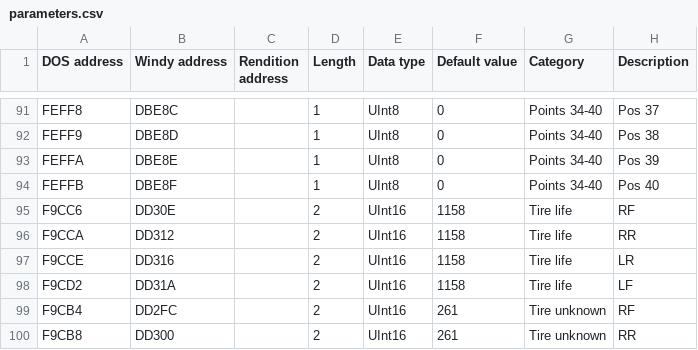
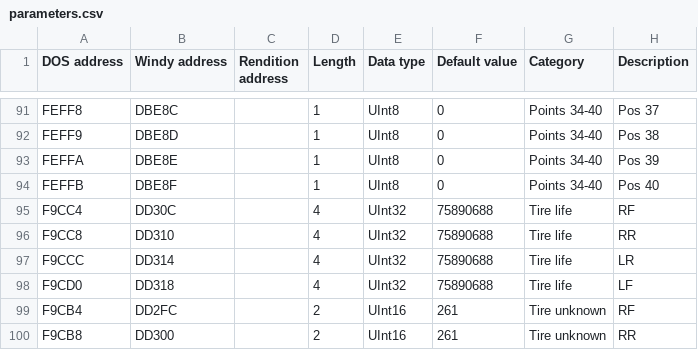
Before and after one commit to skchow03/icr2edit, a CSV file: parameters.csv, drawn as a sheet; only a part is shown, gaps mark what is left out.

Commit message:
Add files via upload

```diff
--- a/parameters.csv
+++ b/parameters.csv
@@ -94,6 +94,6 @@ FEFFA,DBE8E,,1,UInt8,0,Points 34-40,Pos 39
 FEFFB,DBE8F,,1,UInt8,0,Points 34-40,Pos 40
-F9CC6,DD30E,,2,UInt16,1158,Tire life,RF
-F9CCA,DD312,,2,UInt16,1158,Tire life,RR
-F9CCE,DD316,,2,UInt16,1158,Tire life,LR
-F9CD2,DD31A,,2,UInt16,1158,Tire life,LF
+F9CC4,DD30C,,4,UInt32,75890688,Tire life,RF
+F9CC8,DD310,,4,UInt32,75890688,Tire life,RR
+F9CCC,DD314,,4,UInt32,75890688,Tire life,LR
+F9CD0,DD318,,4,UInt32,75890688,Tire life,LF
 F9CB4,DD2FC,,2,UInt16,261,Tire unknown,RF
```
